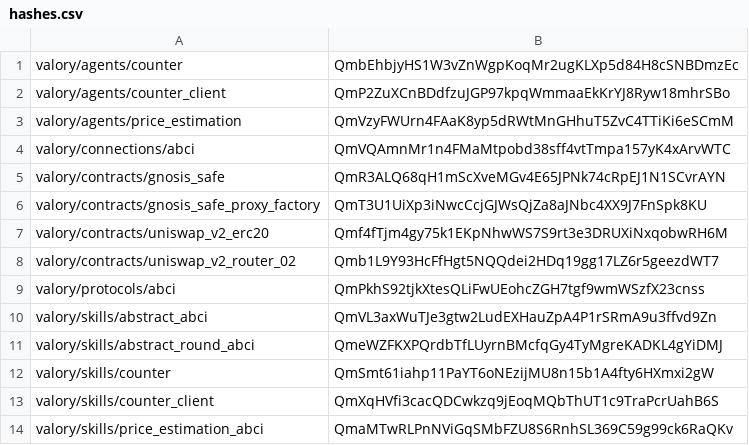
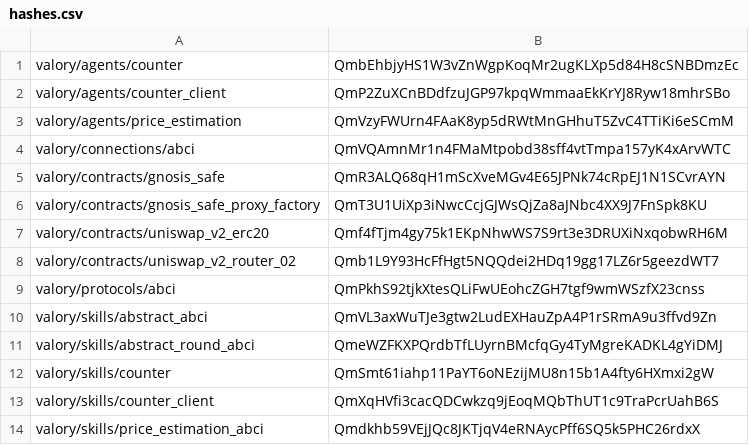
Before and after one commit to valory-xyz/open-autonomy, a CSV file: packages/hashes.csv, drawn as a sheet.

```diff
--- a/packages/hashes.csv
+++ b/packages/hashes.csv
@@ -13,2 +13,2 @@ valory/skills/counter,QmSmt61iahp11PaYT6oNEzijMU8n15b1A4fty6HXmxi2gW
 valory/skills/counter_client,QmXqHVfi3cacQDCwkzq9jEoqMQbThUT1c9TraPcrUahB6S
-valory/skills/price_estimation_abci,QmaMTwRLPnNViGqSMbFZU8S6RnhSL369C59g99ck6RaQKv
+valory/skills/price_estimation_abci,Qmdkhb59VEjJQc8JKTjqV4eRNAycPff6SQ5k5PHC26rdxX
```
Also changed, not shown: 3 other files.
